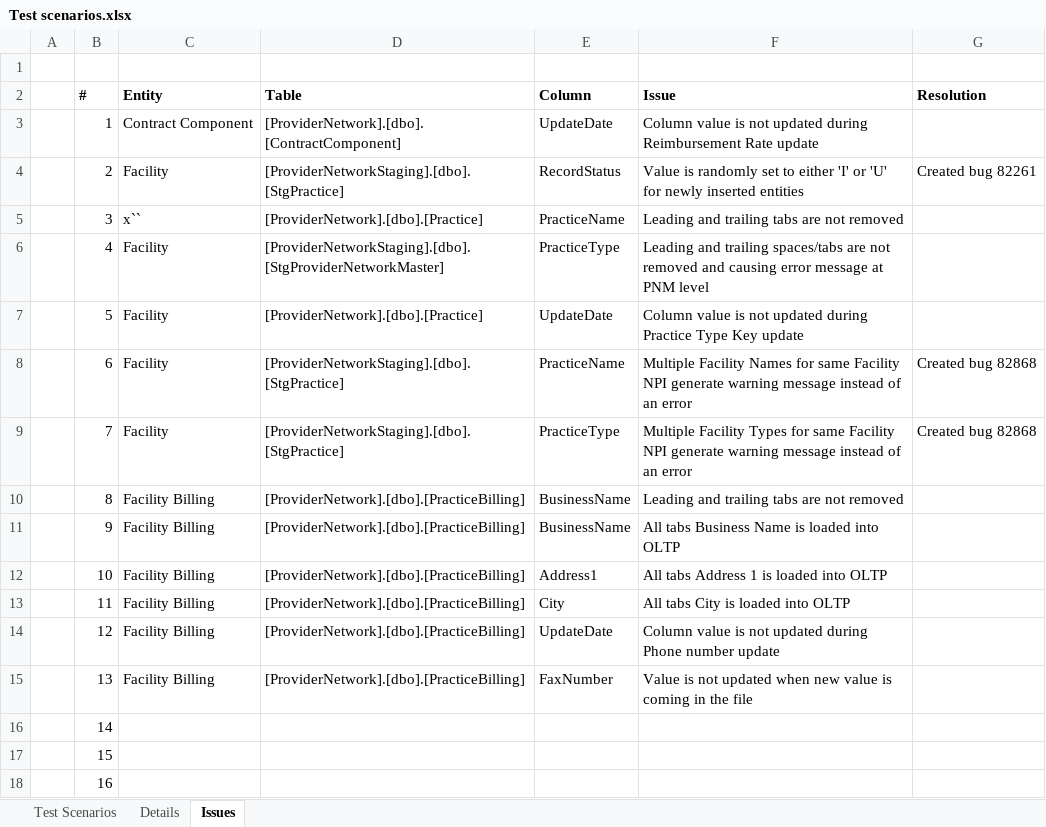
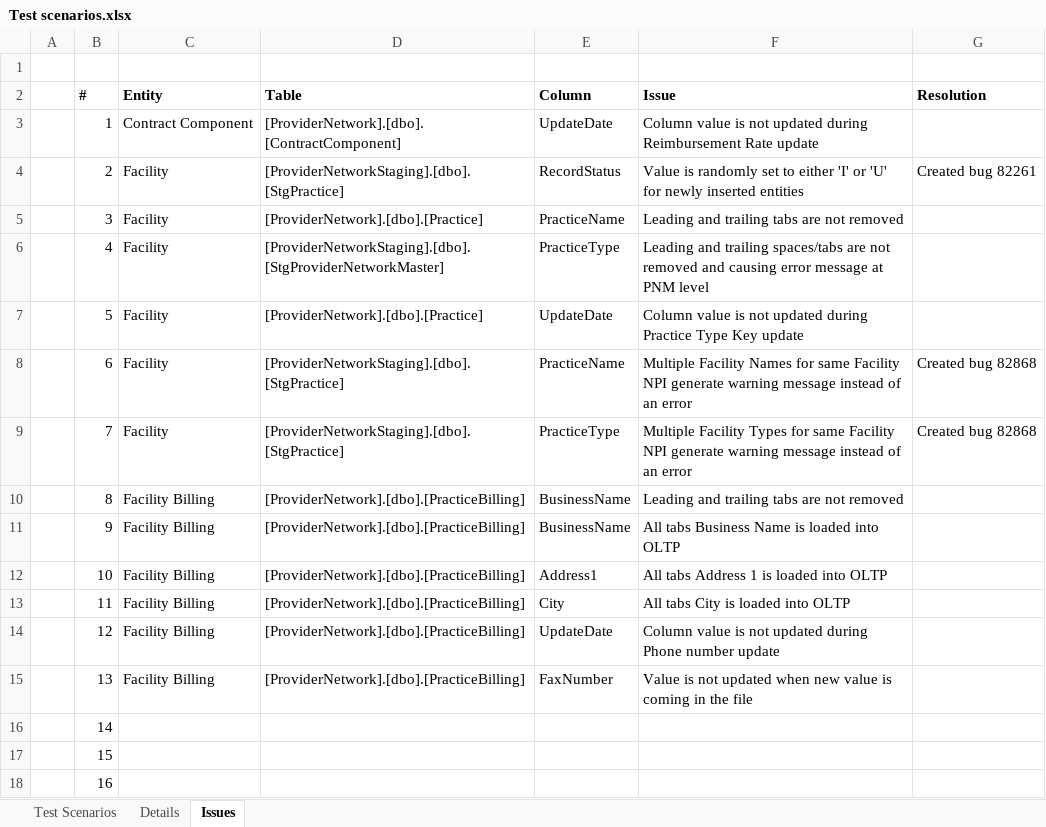
Before and after one commit to dseyfullin/Bulk_Upload_Automation, an Excel workbook: Test scenarios.xlsx, sheet Issues, drawn as a sheet; values as stored, in another font and other column widths than the file's, no borders; the diff names each change by its address in the sheet, - before the commit and + after, or states it on an @@ line.

```diff
--- a/Test scenarios.xlsx (sheet Issues)
+++ b/Test scenarios.xlsx (sheet Issues)
-C5 (Entity): x``
+C5 (Entity): Facility
```
Also changed, not shown: sheet Test Scenarios, sheet Details.
